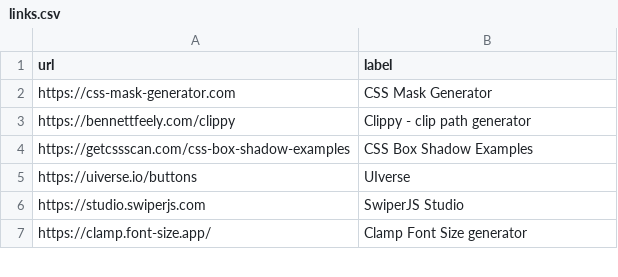
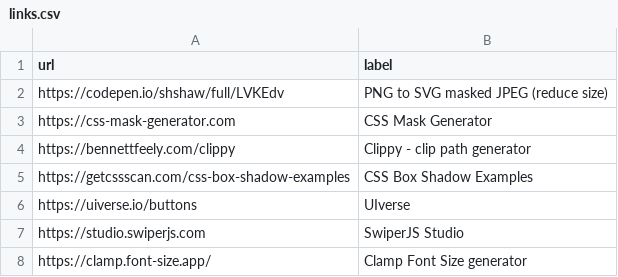
Before and after one commit to aksellsor/tools, a CSV file: links.csv, drawn as a sheet; only a part is shown.

Commit message:
Update links.csv

```diff
--- a/links.csv
+++ b/links.csv
@@ -1,2 +1,3 @@
 url,label
+https://codepen.io/shshaw/full/LVKEdv, PNG to SVG masked JPEG (reduce size)
 https://css-mask-generator.com,CSS Mask Generator
```
